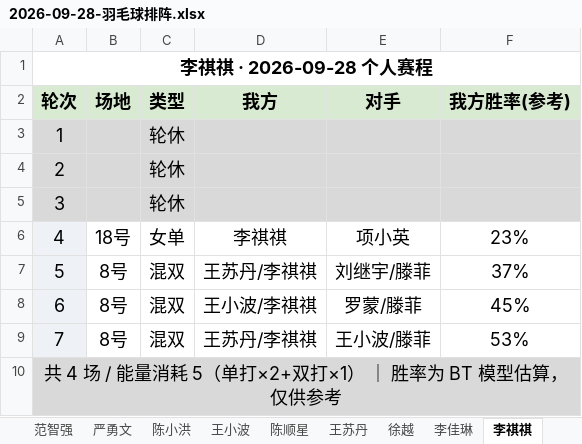
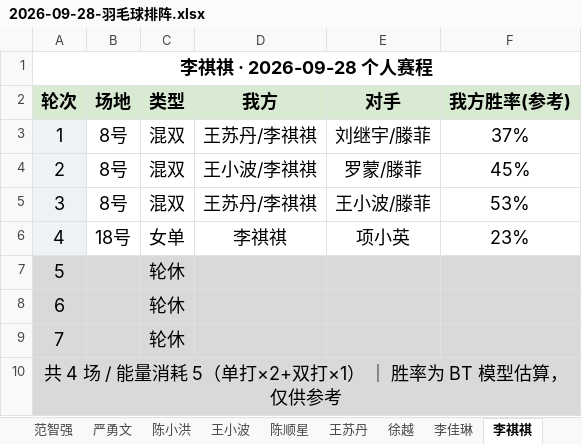
Before and after one commit to yyw794/badminton-score, an Excel workbook: 排阵/大模型排阵/2026-09-28-羽毛球排阵.xlsx, sheet 李祺祺, drawn as a sheet; values as stored, in another font and other column widths than the file's, no borders; the diff names each change by its address in the sheet, - before the commit and + after, or states it on an @@ line.

```diff
--- a/排阵/大模型排阵/2026-09-28-羽毛球排阵.xlsx (sheet 李祺祺)
+++ b/排阵/大模型排阵/2026-09-28-羽毛球排阵.xlsx (sheet 李祺祺)
-A3:A5 fill: #D9D9D9
+A3:A5 fill: #EEF2F7
-B3:B5 (场地): (empty)
+B3:B5 (场地): 8号
-B3:F5 fill: #D9D9D9
+B3:F5 fill: none
-C3:C5 (类型): 轮休
+C3:C5 (类型): 混双
-D3 (我方): (empty)
+D3 (我方): 王苏丹/李祺祺
-E3 (对手): (empty)
+E3 (对手): 刘继宇/滕菲
-F3 (我方胜率(参考)): (empty)
+F3 (我方胜率(参考)): 37%
-D4 (我方): (empty)
+D4 (我方): 王小波/李祺祺
-E4 (对手): (empty)
+E4 (对手): 罗蒙/滕菲
-F4 (我方胜率(参考)): (empty)
+F4 (我方胜率(参考)): 45%
-D5 (我方): (empty)
+D5 (我方): 王苏丹/李祺祺
-E5 (对手): (empty)
+E5 (对手): 王小波/滕菲
-F5 (我方胜率(参考)): (empty)
+F5 (我方胜率(参考)): 53%
-A7:A9 fill: #EEF2F7
+A7:A9 fill: #D9D9D9
-B7:B9 (场地): 8号
+B7:B9 (场地): (empty)
-B7:F9 fill: none
+B7:F9 fill: #D9D9D9
-C7:C9 (类型): 混双
+C7:C9 (类型): 轮休
-D7 (我方): 王苏丹/李祺祺
+D7 (我方): (empty)
-E7 (对手): 刘继宇/滕菲
+E7 (对手): (empty)
-F7 (我方胜率(参考)): 37%
+F7 (我方胜率(参考)): (empty)
-D8 (我方): 王小波/李祺祺
+D8 (我方): (empty)
-E8 (对手): 罗蒙/滕菲
+E8 (对手): (empty)
-F8 (我方胜率(参考)): 45%
+F8 (我方胜率(参考)): (empty)
-D9 (我方): 王苏丹/李祺祺
+D9 (我方): (empty)
-E9 (对手): 王小波/滕菲
+E9 (对手): (empty)
-F9 (我方胜率(参考)): 53%
+F9 (我方胜率(参考)): (empty)
```
Also changed, not shown: sheet 对阵表, sheet 罗蒙, sheet 项小英, sheet 徐越, sheet 李佳琳, sheet 陈顺星, 10 more sheets, 3 other files.
